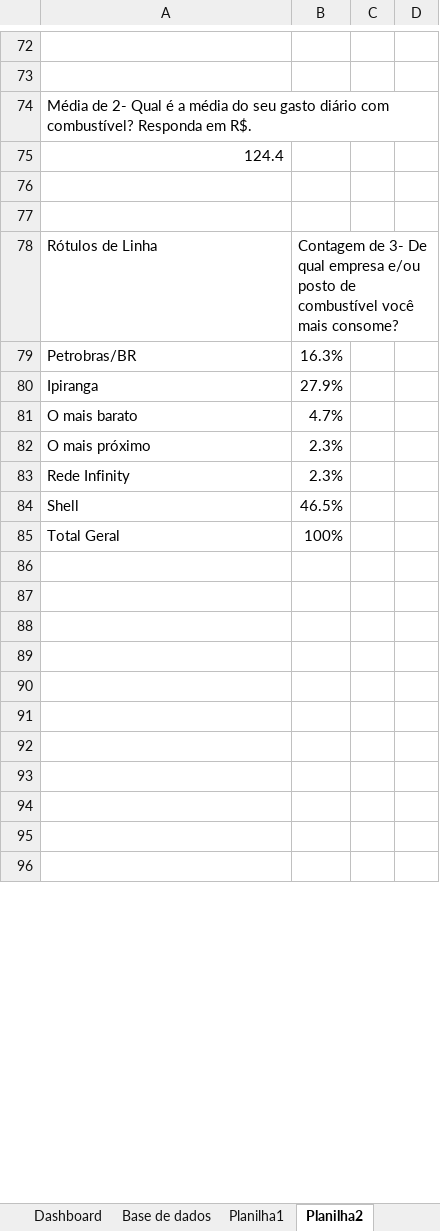
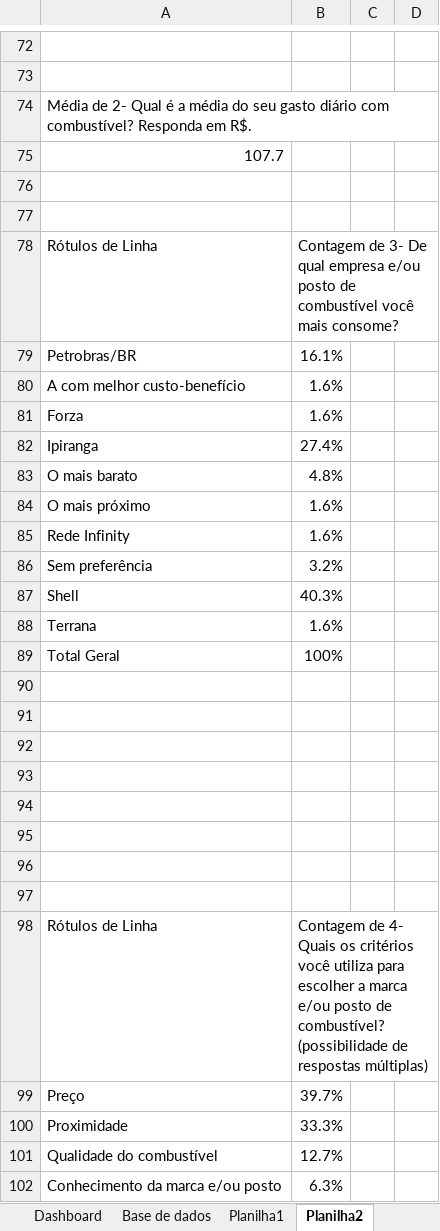
Before and after one commit to Jorge-Ricardo-N-S-N-dos-Santos/Projeto, an Excel workbook: Dashboard 2 - Base de dados - Retificada II - com 69 respostas enviadas-Tratada e com filtros - Grupo 06.xlsx, sheet Planilha2, drawn as a sheet; only a part is shown, gaps mark what is left out; the shorter side is filled out with more unchanged rows; values as stored, in another font and other column widths than the file's, no borders; charts and pictures not drawn; addresses are those after the commit; the diff covers the shown part only; the diff names each change by its address in the sheet, - before the commit and + after, or states it on an @@ line.

Commit message:
Add files via upload
Segue o arquivo final com todas as atualizações e interações entre as tabelas dinamicas

```diff
--- a/Dashboard 2 - Base de dados - Retificada II - com 69 respostas enviadas-Tratada e com filtros - Grupo 06.xlsx (sheet Planilha2)
+++ b/Dashboard 2 - Base de dados - Retificada II - com 69 respostas enviadas-Tratada e com filtros - Grupo 06.xlsx (sheet Planilha2)
-A75: 124.4
+A75: 107.7
-B79: 16.3%
+B79: 16.1%
+row 80: A com melhor custo-benefício | 1.6%
+row 81: Forza | 1.6%
-B82: 27.9%
+B82: 27.4%
-B83: 4.7%
+B83: 4.8%
-B84:B85: 2.3%
+B84:B85: 1.6%
+row 86: Sem preferência | 3.2%
-B87: 46.5%
+B87: 40.3%
+row 88: Terrana | 1.6%
+row 90: (empty)
+row 91: (empty)
+row 92: (empty)
+row 93: (empty)
+row 94: (empty)
+row 95: (empty)
+row 96: (empty)
+row 97: (empty)
+row 98: Rótulos de Linha | Contagem de 4- Quais os critérios você utiliza para escolher a marca e/ou posto de combustível? (possibilidade de respostas múltiplas)
+row 99: Preço | 39.7%
+row 100: Proximidade | 33.3%
+row 101: Qualidade do combustível | 12.7%
+row 102: Conhecimento da marca e/ou posto | 6.3%
```
Also changed, not shown: 75 added rows, 57 removed rows, 9 moved rows and 36 edited cells elsewhere in this sheet, sheet Base de dados, sheet Planilha1, sheet Dashboard, charts or pictures.
